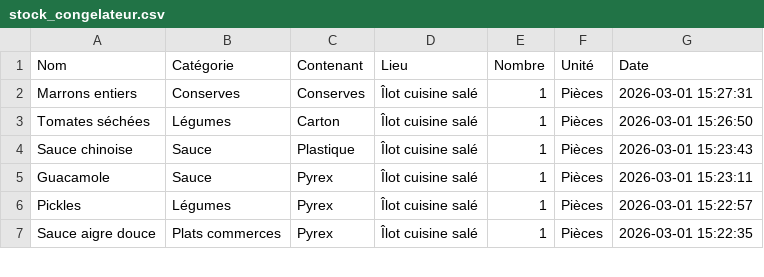
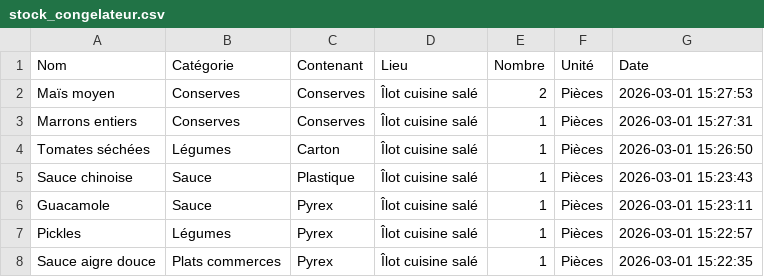
Before and after one commit to stephane0254-png/NadegeStock, a CSV file: stock_congelateur.csv, drawn as a sheet; only a part is shown; the diff names each change by its address in the sheet, - before the commit and + after, or states it on an @@ line.

Commit message:
Ajout Maïs moyen

```diff
--- a/stock_congelateur.csv
+++ b/stock_congelateur.csv
+row 2: Maïs moyen | Conserves | Conserves | Îlot cuisine salé | 2 | Pièces | 2026-03-01 15:27:53
```
